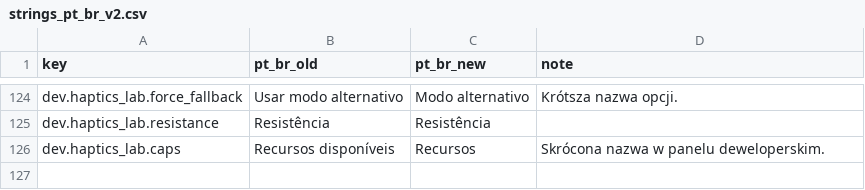
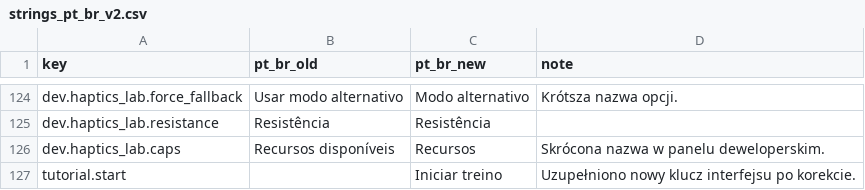
Before and after one commit to woogitsugames/lockwright, a CSV file: contrib/gpt/T34/strings_pt_br_v2.csv, drawn as a sheet; only a part is shown, gaps mark what is left out; the diff names each change by its address in the sheet, - before the commit and + after, or states it on an @@ line.

```diff
--- a/contrib/gpt/T34/strings_pt_br_v2.csv
+++ b/contrib/gpt/T34/strings_pt_br_v2.csv
+row 127: tutorial.start |  | Iniciar treino | Uzupełniono nowy klucz interfejsu po korekcie.
```
Also changed, not shown: contrib/gpt/T33/strings_it_v2.csv, contrib/gpt/T35/strings_cs_v2.csv, 2 other files.
